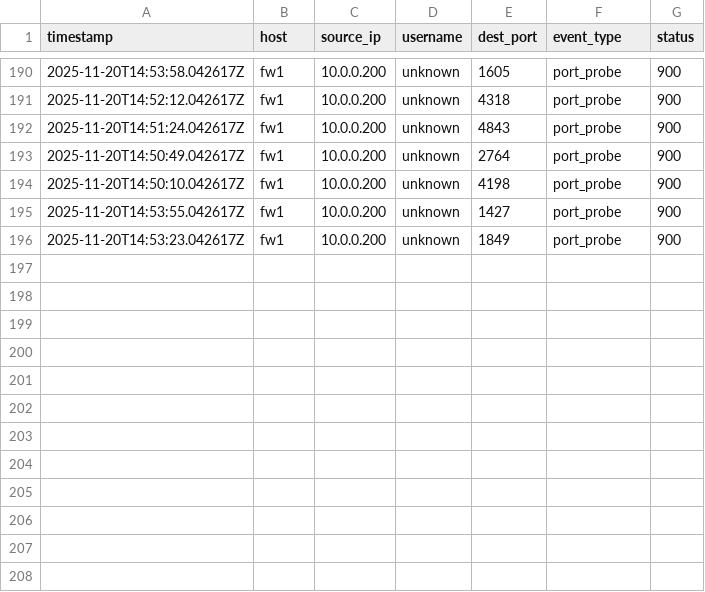
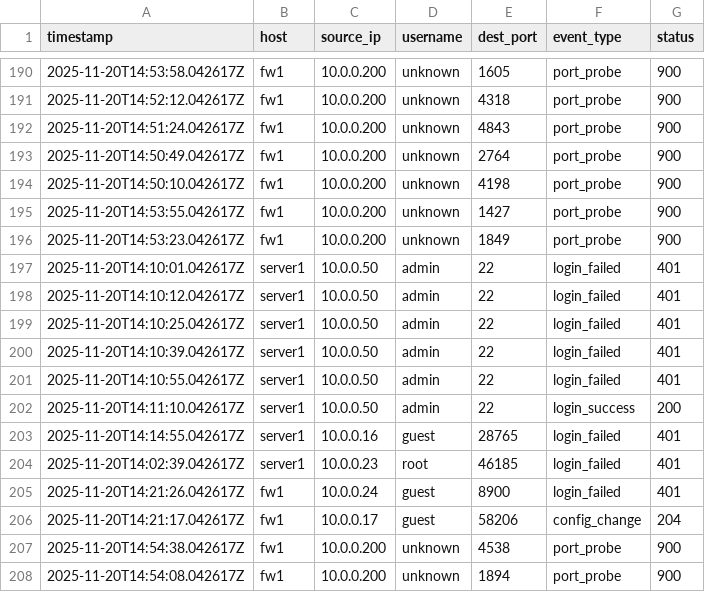
Before and after one commit to AndresC8/log-analyzer, a CSV file: data/raw/auth_log_with_portscan.csv, drawn as a sheet; only a part is shown, gaps mark what is left out.

Commit message:
feat: add succesful bruteforce visualization

```diff
--- a/data/raw/auth_log_with_portscan.csv
+++ b/data/raw/auth_log_with_portscan.csv
@@ -196 +196,13 @@ timestamp,host,source_ip,username,dest_port,event_type,status
 2025-11-20T14:53:23.042617Z,fw1,10.0.0.200,unknown,1849,port_probe,900
+2025-11-20T14:10:01.042617Z,server1,10.0.0.50,admin,22,login_failed,401
+2025-11-20T14:10:12.042617Z,server1,10.0.0.50,admin,22,login_failed,401
+2025-11-20T14:10:25.042617Z,server1,10.0.0.50,admin,22,login_failed,401
+2025-11-20T14:10:39.042617Z,server1,10.0.0.50,admin,22,login_failed,401
+2025-11-20T14:10:55.042617Z,server1,10.0.0.50,admin,22,login_failed,401
+2025-11-20T14:11:10.042617Z,server1,10.0.0.50,admin,22,login_success,200
+2025-11-20T14:14:55.042617Z,server1,10.0.0.16,guest,28765,login_failed,401
+2025-11-20T14:02:39.042617Z,server1,10.0.0.23,root,46185,login_failed,401
+2025-11-20T14:21:26.042617Z,fw1,10.0.0.24,guest,8900,login_failed,401
+2025-11-20T14:21:17.042617Z,fw1,10.0.0.17,guest,58206,config_change,204
+2025-11-20T14:54:38.042617Z,fw1,10.0.0.200,unknown,4538,port_probe,900
+2025-11-20T14:54:08.042617Z,fw1,10.0.0.200,unknown,1894,port_probe,900
```
Also changed, not shown: 1 other file.
